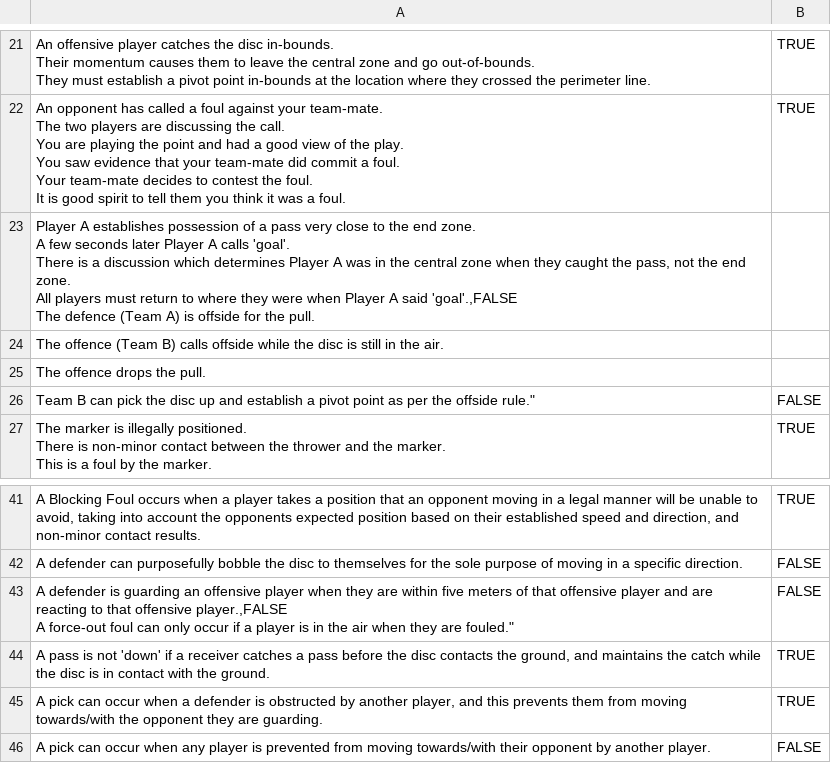
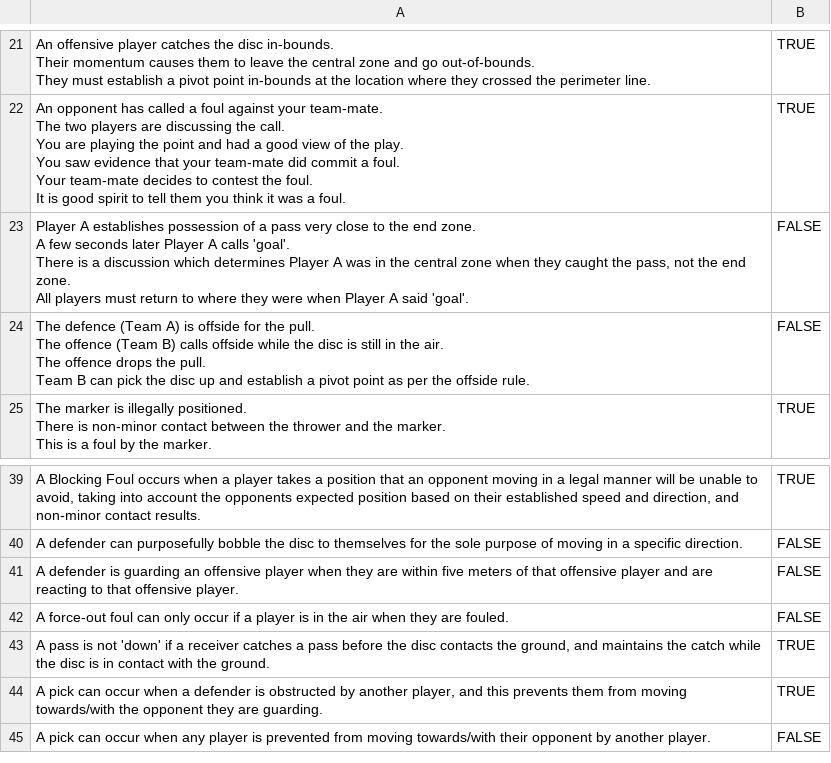
Before and after one commit to katielock92/CA-T1A3, a CSV file: src/quiz_questions.csv, drawn as a sheet; only a part is shown, gaps mark what is left out; removed rows and columns are numbered as before the commit, all else as after; ↵ is a line break in a cell; the diff names each change by its address in the sheet, - before the commit and + after, or states it on an @@ line.

```diff
--- a/src/quiz_questions.csv
+++ b/src/quiz_questions.csv
-row 23: Player A establishes possession of a pass very close to the end zone. ↵ A few seconds later Player A calls 'goal'. ↵ There is a discussion which determines Player A was in the central zone when they caught the pass, not the end zone. ↵ All players must return to where they were when Player A said 'goal'.,FALSE ↵ The defence (Team A) is offside for the pull.
-row 24: The offence (Team B) calls offside while the disc is still in the air.
-row 25: The offence drops the pull.
-A23: Team B can pick the disc up and establish a pivot point as per the offside rule."
+A23: Player A establishes possession of a pass very close to the end zone. ↵ A few seconds later Player A calls 'goal'. ↵ There is a discussion which determines Player A was in the central zone when they caught the pass, not the end zone. ↵ All players must return to where they were when Player A said 'goal'.
+row 24: The defence (Team A) is offside for the pull. ↵ The offence (Team B) calls offside while the disc is still in the air. ↵ The offence drops the pull. ↵ Team B can pick the disc up and establish a pivot point as per the offside rule. | FALSE
-A41: …that offensive player.,FALSE ↵ A force-out foul can only occur if a player is in the air when they are fouled."
+A41: …that offensive player.
+row 42: A force-out foul can only occur if a player is in the air when they are fouled. | FALSE
```
Also changed, not shown: 2 other files.
